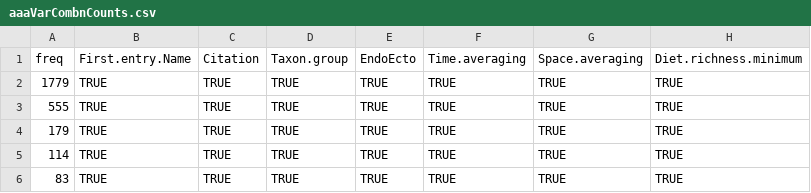
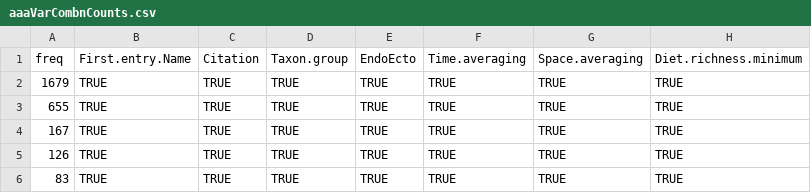
Before and after one commit to marknovak/FracFeed_DB, a CSV file: tmp/VarCombnCounts/aaaVarCombnCounts.csv, drawn as a sheet; only a part is shown; the diff names each change by its address in the sheet, - before the commit and + after, or states it on an @@ line.

```diff
--- a/tmp/VarCombnCounts/aaaVarCombnCounts.csv
+++ b/tmp/VarCombnCounts/aaaVarCombnCounts.csv
-A2 (freq): 1779
+A2 (freq): 1679
-A3 (freq): 555
+A3 (freq): 655
-A4 (freq): 179
+A4 (freq): 167
-A5 (freq): 114
+A5 (freq): 126
```
Also changed, not shown: tmp/BodyMass/BodyMass_Needs.csv, tmp/BodyMass/BodyMass_ValueTaxa.csv, 27 other files.
